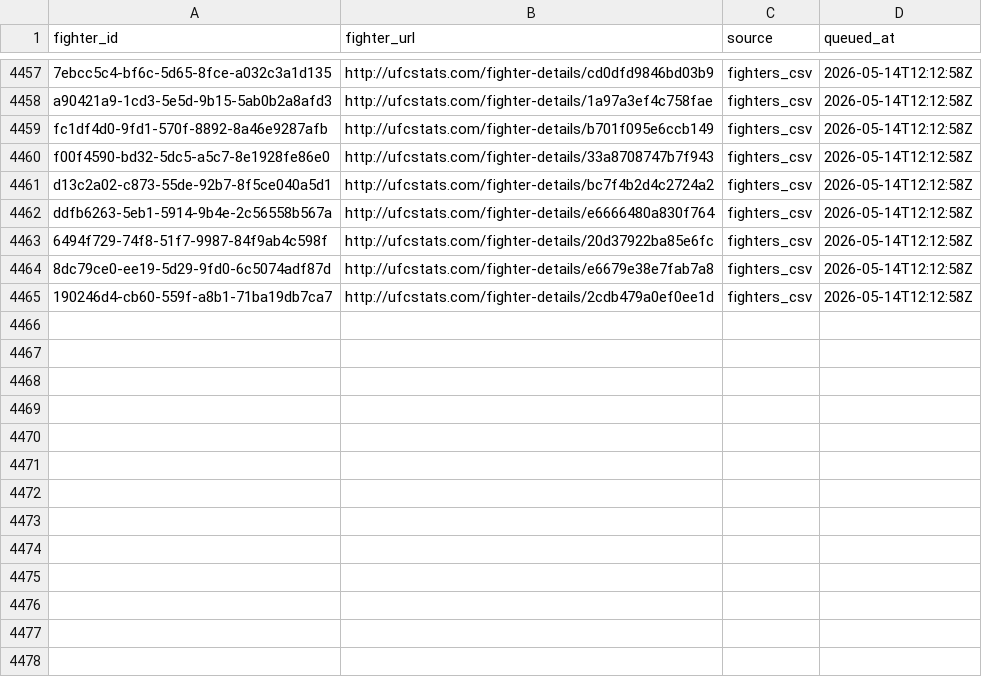
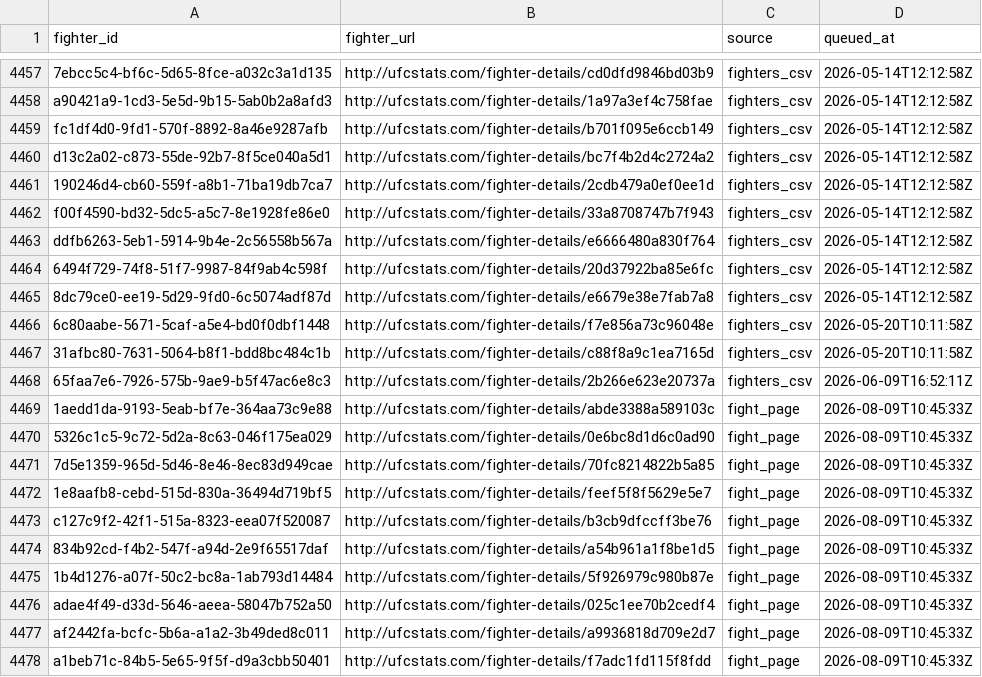
Before and after one commit to wlodzimierrr/ufc-predictor, a CSV file: data/manifests/fighter_queue.csv, drawn as a sheet; only a part is shown, gaps mark what is left out; the diff covers the shown part only.

```diff
--- a/data/manifests/fighter_queue.csv
+++ b/data/manifests/fighter_queue.csv
@@ -4459,4 +4459,5 @@ a90421a9-1cd3-5e5d-9b15-5ab0b2a8afd3,http://ufcstats.com/fighter-details/1a97a3e
 fc1df4d0-9fd1-570f-8892-8a46e9287afb,http://ufcstats.com/fighter-details/b701f095e6ccb149,fighters_csv,2026-05-14T12:12:58Z
-f00f4590-bd32-5dc5-a5c7-8e1928fe86e0,http://ufcstats.com/fighter-details/33a8708747b7f943,fighters_csv,2026-05-14T12:12:58Z
 d13c2a02-c873-55de-92b7-8f5ce040a5d1,http://ufcstats.com/fighter-details/bc7f4b2d4c2724a2,fighters_csv,2026-05-14T12:12:58Z
+190246d4-cb60-559f-a8b1-71ba19db7ca7,http://ufcstats.com/fighter-details/2cdb479a0ef0ee1d,fighters_csv,2026-05-14T12:12:58Z
+f00f4590-bd32-5dc5-a5c7-8e1928fe86e0,http://ufcstats.com/fighter-details/33a8708747b7f943,fighters_csv,2026-05-14T12:12:58Z
 ddfb6263-5eb1-5914-9b4e-2c56558b567a,http://ufcstats.com/fighter-details/e6666480a830f764,fighters_csv,2026-05-14T12:12:58Z
@@ -4464,2 +4465,14 @@ ddfb6263-5eb1-5914-9b4e-2c56558b567a,http://ufcstats.com/fighter-details/e666648
 8dc79ce0-ee19-5d29-9fd0-6c5074adf87d,http://ufcstats.com/fighter-details/e6679e38e7fab7a8,fighters_csv,2026-05-14T12:12:58Z
-190246d4-cb60-559f-a8b1-71ba19db7ca7,http://ufcstats.com/fighter-details/2cdb479a0ef0ee1d,fighters_csv,2026-05-14T12:12:58Z
+6c80aabe-5671-5caf-a5e4-bd0f0dbf1448,http://ufcstats.com/fighter-details/f7e856a73c96048e,fighters_csv,2026-05-20T10:11:58Z
+31afbc80-7631-5064-b8f1-bdd8bc484c1b,http://ufcstats.com/fighter-details/c88f8a9c1ea7165d,fighters_csv,2026-05-20T10:11:58Z
+65faa7e6-7926-575b-9ae9-b5f47ac6e8c3,http://ufcstats.com/fighter-details/2b266e623e20737a,fighters_csv,2026-06-09T16:52:11Z
+1aedd1da-9193-5eab-bf7e-364aa73c9e88,http://ufcstats.com/fighter-details/abde3388a589103c,fight_page,2026-08-09T10:45:33Z
+5326c1c5-9c72-5d2a-8c63-046f175ea029,http://ufcstats.com/fighter-details/0e6bc8d1d6c0ad90,fight_page,2026-08-09T10:45:33Z
+7d5e1359-965d-5d46-8e46-8ec83d949cae,http://ufcstats.com/fighter-details/70fc8214822b5a85,fight_page,2026-08-09T10:45:33Z
+1e8aafb8-cebd-515d-830a-36494d719bf5,http://ufcstats.com/fighter-details/feef5f8f5629e5e7,fight_page,2026-08-09T10:45:33Z
+c127c9f2-42f1-515a-8323-eea07f520087,http://ufcstats.com/fighter-details/b3cb9dfccff3be76,fight_page,2026-08-09T10:45:33Z
+834b92cd-f4b2-547f-a94d-2e9f65517daf,http://ufcstats.com/fighter-details/a54b961a1f8be1d5,fight_page,2026-08-09T10:45:33Z
+1b4d1276-a07f-50c2-bc8a-1ab793d14484,http://ufcstats.com/fighter-details/5f926979c980b87e,fight_page,2026-08-09T10:45:33Z
+adae4f49-d33d-5646-aeea-58047b752a50,http://ufcstats.com/fighter-details/025c1ee70b2cedf4,fight_page,2026-08-09T10:45:33Z
+af2442fa-bcfc-5b6a-a1a2-3b49ded8c011,http://ufcstats.com/fighter-details/a9936818d709e2d7,fight_page,2026-08-09T10:45:33Z
+a1beb71c-84b5-5e65-9f5f-d9a3cbb50401,http://ufcstats.com/fighter-details/f7adc1fd115f8fdd,fight_page,2026-08-09T10:45:33Z
```
Also changed, not shown: 15 added rows and 64 moved rows elsewhere in this file, data/events.csv, data/manifests/events_manifest.csv, 8 other files.
